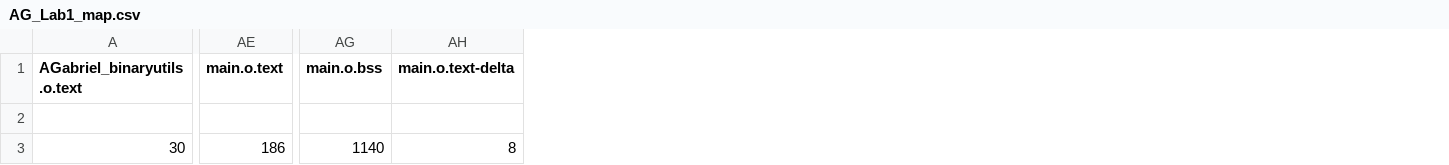
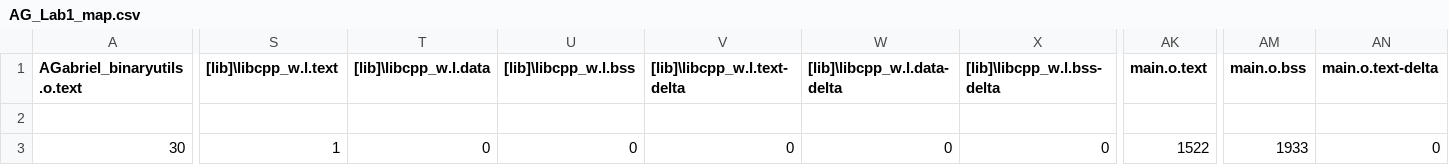
Before and after one commit to annabel3134/BIEN_4280, a CSV file: AG_Lab1/BUILD/ARDUINO_NANO33BLE_SENSE/ARMC6/AG_Lab1_map.csv, drawn as a sheet; only a part is shown, gaps mark what is left out; addresses are those after the commit; the diff covers the shown part only; the diff names each change by its address in the sheet, - before the commit and + after, or states it on an @@ line.

```diff
--- a/AG_Lab1/BUILD/ARDUINO_NANO33BLE_SENSE/ARMC6/AG_Lab1_map.csv
+++ b/AG_Lab1/BUILD/ARDUINO_NANO33BLE_SENSE/ARMC6/AG_Lab1_map.csv
+column S ([lib]\libcpp_w.l.text), row 3: 1
+column T ([lib]\libcpp_w.l.data), row 3: 0
+column U ([lib]\libcpp_w.l.bss), row 3: 0
+column V ([lib]\libcpp_w.l.text-delta), row 3: 0
+column W ([lib]\libcpp_w.l.data-delta), row 3: 0
+column X ([lib]\libcpp_w.l.bss-delta), row 3: 0
-AK3 (main.o.text): 186
+AK3 (main.o.text): 1522
-AM3 (main.o.bss): 1140
+AM3 (main.o.bss): 1933
-AN3 (main.o.text-delta): 8
+AN3 (main.o.text-delta): 0
```
Also changed, not shown: 6 edited cells elsewhere in this file, 11 other files.
